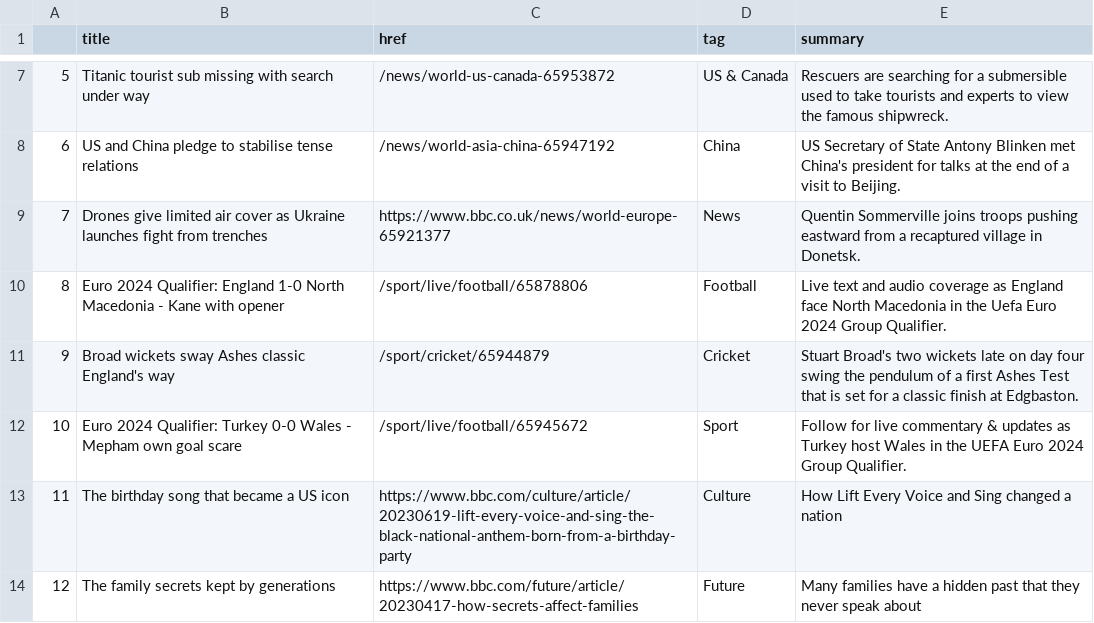
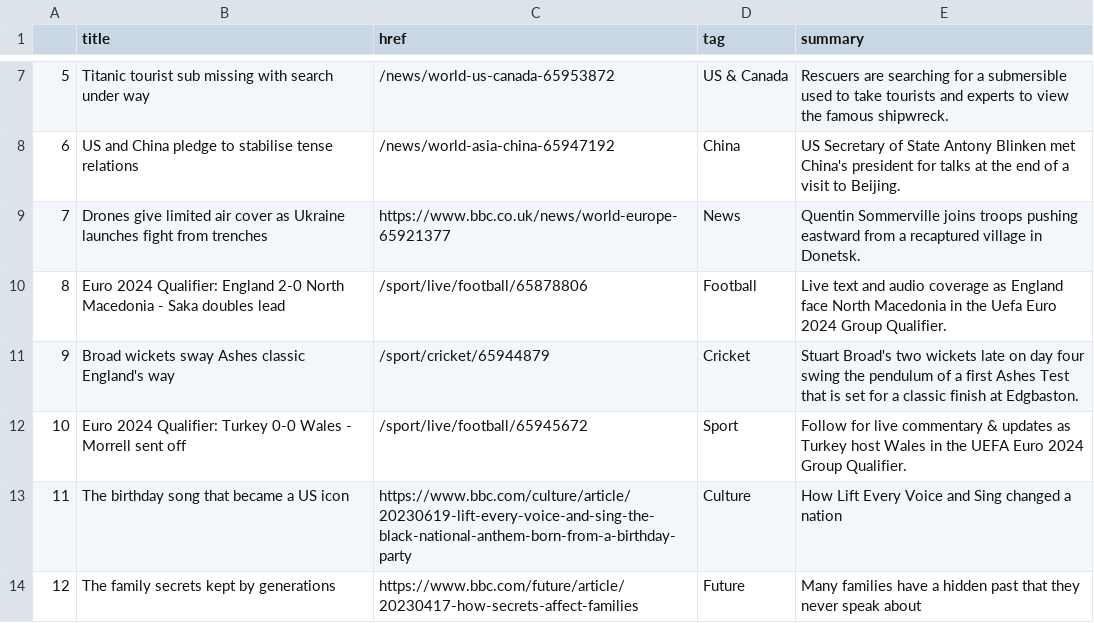
Before and after one commit to anastasiajourno/Automatic-scraper, a CSV file: bbc-headlines.csv, drawn as a sheet; only a part is shown, gaps mark what is left out.

```diff
--- a/bbc-headlines.csv
+++ b/bbc-headlines.csv
@@ -9,5 +9,5 @@
 7,Drones give limited air cover as Ukraine launches fight from trenches,https://www.bbc.co.uk/news/world-europe-65921377,News,Quentin Sommerville joins troops pushing eastward from a recaptured village in Donetsk.
-8,Euro 2024 Qualifier: England 1-0 North Macedonia - Kane with opener,/sport/live/football/65878806,Football,Live text and audio coverage as England face North Macedonia in the Uefa Euro 2024 Group Qualifier.
+8,Euro 2024 Qualifier: England 2-0 North Macedonia - Saka doubles lead,/sport/live/football/65878806,Football,Live text and audio coverage as England face North Macedonia in the Uefa Euro 2024 Group Qualifier.
 9,Broad wickets sway Ashes classic England's way,/sport/cricket/65944879,Cricket,Stuart Broad's two wickets late on day four swing the pendulum of a first Ashes Test that is set for a classic finish at Edgbaston.
-10,Euro 2024 Qualifier: Turkey 0-0 Wales - Mepham own goal scare,/sport/live/football/65945672,Sport,Follow for live commentary & updates as Turkey host Wales in the UEFA Euro 2024 Group Qualifier.
+10,Euro 2024 Qualifier: Turkey 0-0 Wales - Morrell sent off,/sport/live/football/65945672,Sport,Follow for live commentary & updates as Turkey host Wales in the UEFA Euro 2024 Group Qualifier.
 11,The birthday song that became a US icon,https://www.bbc.com/culture/article/20230619-lift-every-voice-and-sing-the-black-national-anthem-born-from-a-birthday-party,Culture,How Lift Every Voice and Sing changed a nation
```
